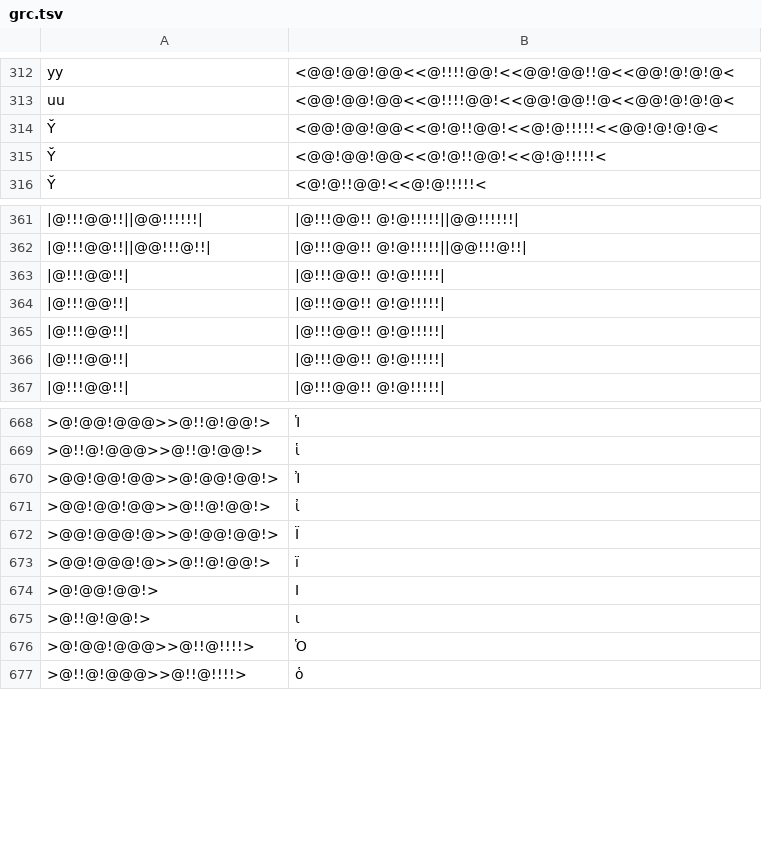
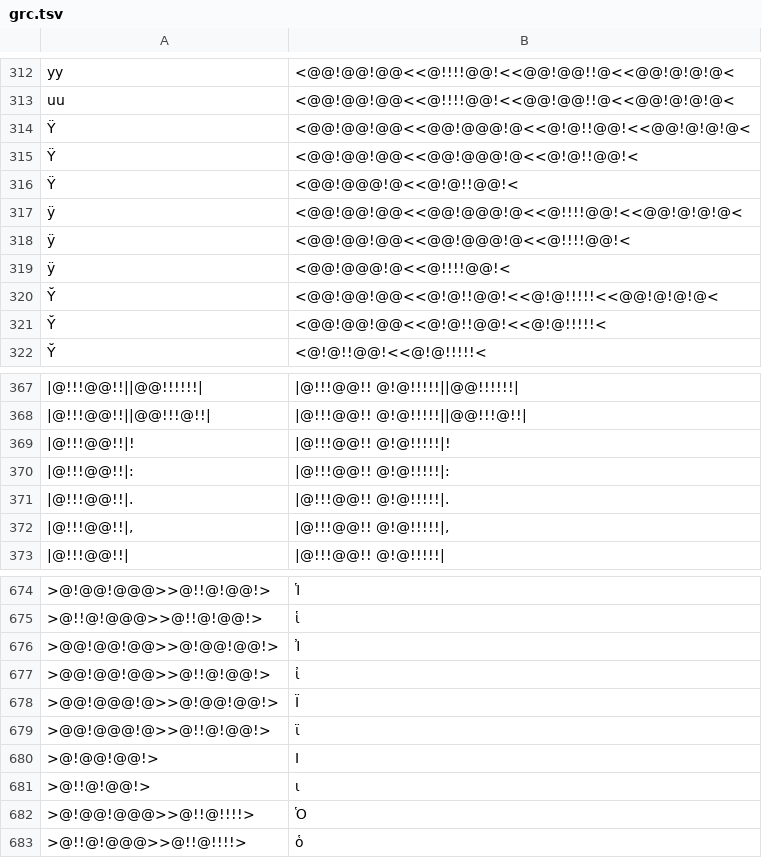
Before and after one commit to hulinguistics/huling, a TSV file: src/public/conv/grc.tsv, drawn as a sheet; only a part is shown, gaps mark what is left out; addresses are those after the commit; the diff names each change by its address in the sheet, - before the commit and + after, or states it on an @@ line.

Commit message:
Update grc.tsv
これで最後のはず

```diff
--- a/src/public/conv/grc.tsv
+++ b/src/public/conv/grc.tsv
+row 314: Ÿ | <@@!@@!@@<<@@!@@@!@<<@!@!!@@!<<@@!@!@!@<
+row 315: Ÿ | <@@!@@!@@<<@@!@@@!@<<@!@!!@@!<
+row 316: Ÿ | <@@!@@@!@<<@!@!!@@!<
+row 317: ÿ | <@@!@@!@@<<@@!@@@!@<<@!!!!@@!<<@@!@!@!@<
+row 318: ÿ | <@@!@@!@@<<@@!@@@!@<<@!!!!@@!<
+row 319: ÿ | <@@!@@@!@<<@!!!!@@!<
-A369: |@!!!@@!!|
+A369: |@!!!@@!!|!
-B369: |@!!!@@!! @!@!!!!!|
+B369: |@!!!@@!! @!@!!!!!|!
-A370: |@!!!@@!!|
+A370: |@!!!@@!!|:
-B370: |@!!!@@!! @!@!!!!!|
+B370: |@!!!@@!! @!@!!!!!|:
-A371: |@!!!@@!!|
+A371: |@!!!@@!!|.
-B371: |@!!!@@!! @!@!!!!!|
+B371: |@!!!@@!! @!@!!!!!|.
-A372: |@!!!@@!!|
+A372: |@!!!@@!!|,
-B372: |@!!!@@!! @!@!!!!!|
+B372: |@!!!@@!! @!@!!!!!|,
-B678: Ï
+B678: Ϊ
-B679: ï
+B679: ϊ
```
